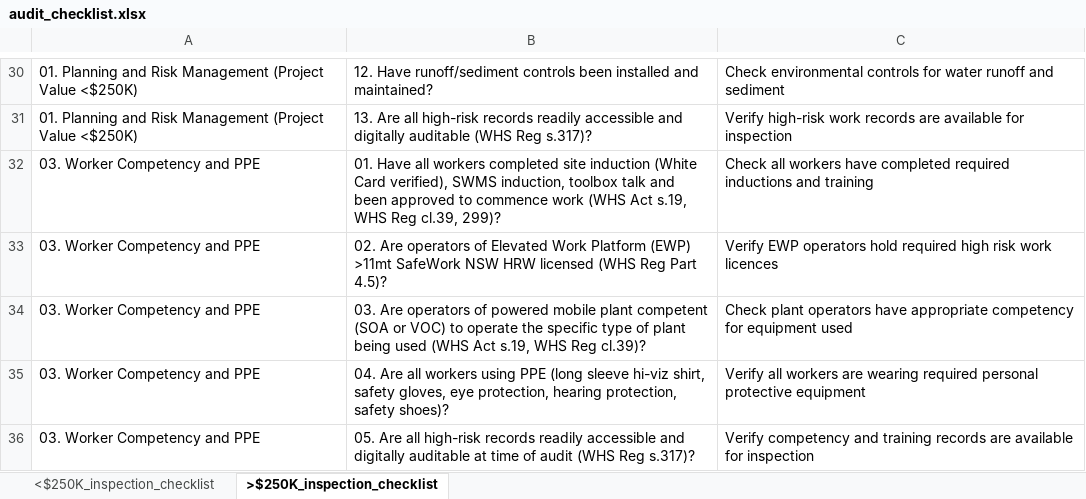
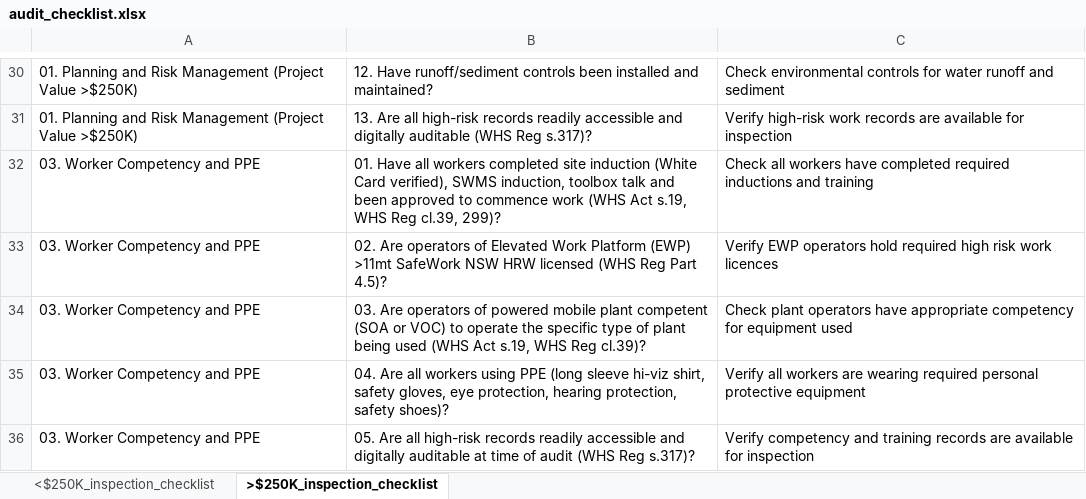
Before and after one commit to mcxl/gatekeeper, an Excel workbook: pims/audit_checklist.xlsx, sheet >$250K_inspection_checklist, drawn as a sheet; only a part is shown, gaps mark what is left out; values as stored, in another font and other column widths than the file's, no borders; the diff covers the shown part only; the diff names each change by its address in the sheet, - before the commit and + after, or states it on an @@ line.

Commit message:
phase 2: seed checklist_items from audit_checklist.xlsx
Per docs/pims_site_visit_report_spec.md invariant #2 (xlsx is one-time
seed input only; runtime source is public.checklist_items).

scripts/seed_checklist_items.py
  - Parses both sheets ('<\$250K_inspection_checklist' -> tier='low',
    '>\$250K_inspection_checklist' -> tier='high').
  - Splits 'NN. Category Name (Project Value ...)' into
    (category_no='NN', category_name='Category Name'); the trailing
    parenthetical is dropped per spec — the tier column carries the
    same information without baking it into the display name.
  - Splits 'NN. Criteria text' into (item_no='NN', criteria='text').
  - Emits an idempotent INSERT ... ON CONFLICT DO UPDATE migration so
    re-running after an xlsx edit refreshes editable text columns
    (category_name, criteria, instruction) without churning ids or
    NULLing out future ccvs_* columns.

Collision handling (xlsx data quirk):
  Category 01 in both sheets contains TWO blocks of items both
  numbered 01..N (17 + 13 in the low sheet, mirrored in the high
  sheet). The seeder detects same (tier, category_no, item_no) keys
  within a sheet and gives second-and-later occurrences a
  deterministic '_N' suffix on item_no. 26 rows total (13 per tier)
  receive '_2' suffixes. The script emits one stderr warning per
  affected row so the data drift is loud, not silent.
  The spec already anticipates text item_no with sub-numbering
  (it stores item_no as text 'so leading zeros and any future "01a"
  sub-numbering survive') — '_2' fits the same convention.

pims/migrations/2026-04-27_seed_checklist_items.sql is the generated
output, included for replayability and audit trail. Header marks it
AUTO-GENERATED — edit the xlsx and re-run the script, do not
hand-edit.

Applied to rpd-pims (nebdpofqglfyfyqqodni) via Supabase MCP. Live
verification:
  total=194, low_tier=97, high_tier=97, distinct_categories=9.
  ON CONFLICT path verified clean (no constraint violations).
  RLS policy_count still 0 (service-role only — unchanged).

pims/audit_checklist.xlsx is committed in its current shape (the
working-tree version had unstaged modifications since main; landing
those here so the seeder output and the source xlsx are in sync on
this branch).

Phase 2 closes here. Phase 3 (matcher: pims/services/checklist_matcher.py)
is the next commit.

```diff
--- a/pims/audit_checklist.xlsx (sheet >$250K_inspection_checklist)
+++ b/pims/audit_checklist.xlsx (sheet >$250K_inspection_checklist)
-A30:A31: …(Project Value <$250K)
+A30:A31: …(Project Value >$250K)
```
Also changed, not shown: 28 edited cells elsewhere in this sheet, 2 other files.
